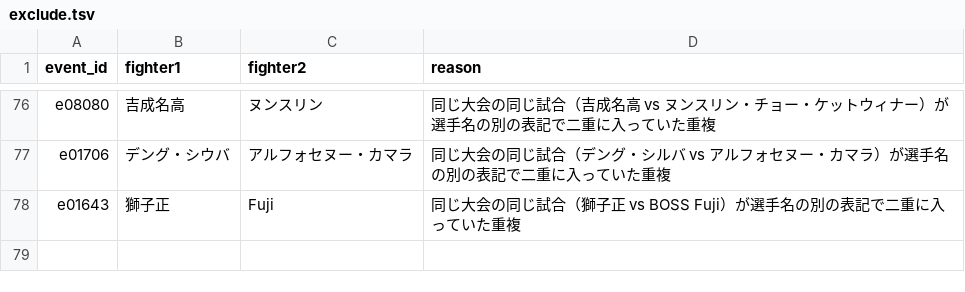
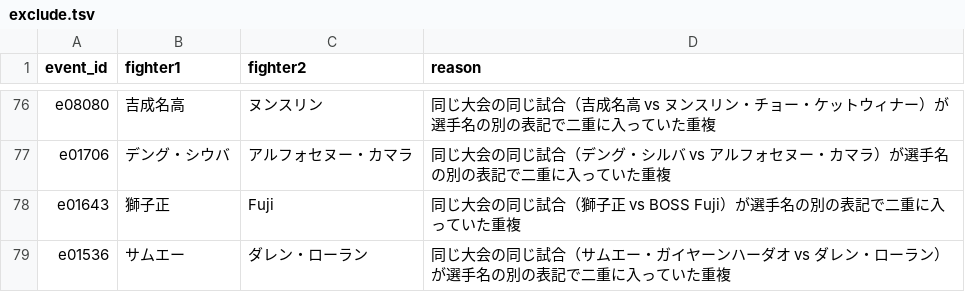
Before and after one commit to japan-mma-record/japan-mma-record.github.io, a TSV file: data/exclude.tsv, drawn as a sheet; only a part is shown, gaps mark what is left out; the diff names each change by its address in the sheet, - before the commit and + after, or states it on an @@ line.

```diff
--- a/data/exclude.tsv
+++ b/data/exclude.tsv
+row 79: e01536 | サムエー | ダレン・ローラン | 同じ大会の同じ試合（サムエー・ガイヤーンハーダオ vs ダレン・ローラン）が選手名の別の表記で二重に入っていた重複
```
